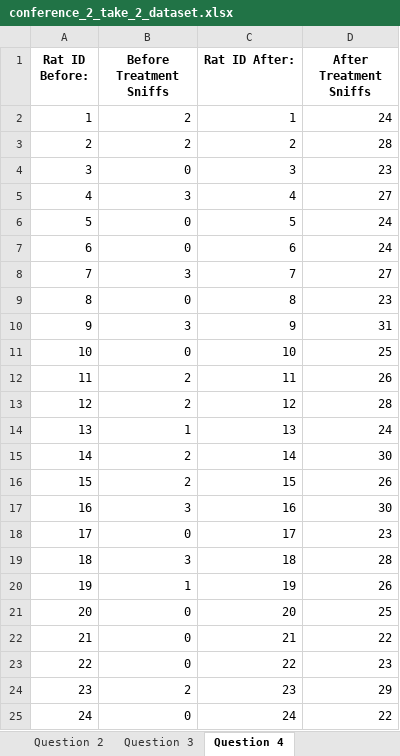
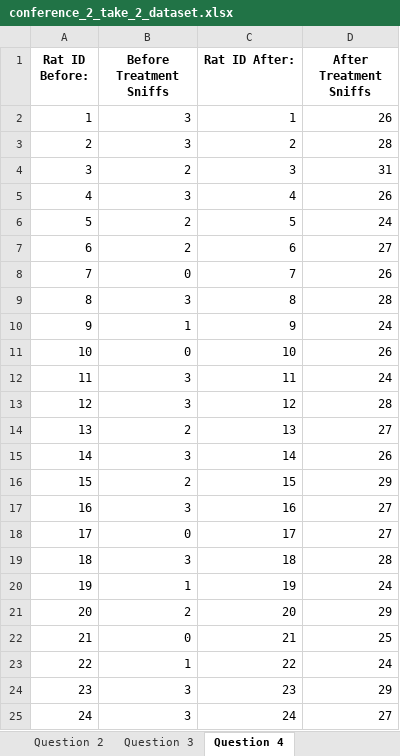
Before and after one commit to dannerlab/Statistics_Class, an Excel workbook: conference_2_take_2_dataset.xlsx, sheet Question 4, drawn as a sheet; only a part is shown; values as stored, in another font and other column widths than the file's, no borders; the diff covers the shown part only; the diff names each change by its address in the sheet, - before the commit and + after, or states it on an @@ line.

```diff
--- a/conference_2_take_2_dataset.xlsx (sheet Question 4)
+++ b/conference_2_take_2_dataset.xlsx (sheet Question 4)
-B2:B3 (Before Treatment Sniffs): 2
+B2:B3 (Before Treatment Sniffs): 3
-D2 (After Treatment Sniffs): 24
+D2 (After Treatment Sniffs): 26
-B4 (Before Treatment Sniffs): 0
+B4 (Before Treatment Sniffs): 2
-D4 (After Treatment Sniffs): 23
+D4 (After Treatment Sniffs): 31
-D5 (After Treatment Sniffs): 27
+D5 (After Treatment Sniffs): 26
-B6:B7 (Before Treatment Sniffs): 0
+B6:B7 (Before Treatment Sniffs): 2
-D7 (After Treatment Sniffs): 24
+D7 (After Treatment Sniffs): 27
-B8 (Before Treatment Sniffs): 3
+B8 (Before Treatment Sniffs): 0
-D8 (After Treatment Sniffs): 27
+D8 (After Treatment Sniffs): 26
-B9 (Before Treatment Sniffs): 0
+B9 (Before Treatment Sniffs): 3
-D9 (After Treatment Sniffs): 23
+D9 (After Treatment Sniffs): 28
-B10 (Before Treatment Sniffs): 3
+B10 (Before Treatment Sniffs): 1
-D10 (After Treatment Sniffs): 31
+D10 (After Treatment Sniffs): 24
-D11 (After Treatment Sniffs): 25
+D11 (After Treatment Sniffs): 26
-B12:B13 (Before Treatment Sniffs): 2
+B12:B13 (Before Treatment Sniffs): 3
-D12 (After Treatment Sniffs): 26
+D12 (After Treatment Sniffs): 24
-B14 (Before Treatment Sniffs): 1
+B14 (Before Treatment Sniffs): 2
-D14 (After Treatment Sniffs): 24
+D14 (After Treatment Sniffs): 27
-B15 (Before Treatment Sniffs): 2
+B15 (Before Treatment Sniffs): 3
-D15 (After Treatment Sniffs): 30
+D15 (After Treatment Sniffs): 26
-D16 (After Treatment Sniffs): 26
+D16 (After Treatment Sniffs): 29
-D17 (After Treatment Sniffs): 30
+D17 (After Treatment Sniffs): 27
-D18 (After Treatment Sniffs): 23
+D18 (After Treatment Sniffs): 27
-D20 (After Treatment Sniffs): 26
+D20 (After Treatment Sniffs): 24
-B21 (Before Treatment Sniffs): 0
+B21 (Before Treatment Sniffs): 2
-D21 (After Treatment Sniffs): 25
+D21 (After Treatment Sniffs): 29
-D22 (After Treatment Sniffs): 22
+D22 (After Treatment Sniffs): 25
-B23 (Before Treatment Sniffs): 0
+B23 (Before Treatment Sniffs): 1
-D23 (After Treatment Sniffs): 23
+D23 (After Treatment Sniffs): 24
-B24 (Before Treatment Sniffs): 2
+B24 (Before Treatment Sniffs): 3
-B25 (Before Treatment Sniffs): 0
+B25 (Before Treatment Sniffs): 3
-D25 (After Treatment Sniffs): 22
+D25 (After Treatment Sniffs): 27
```
Also changed, not shown: 1 edited cell elsewhere in this sheet, sheet Question 3, sheet Question 1, sheet Question 2, 1 other file.
